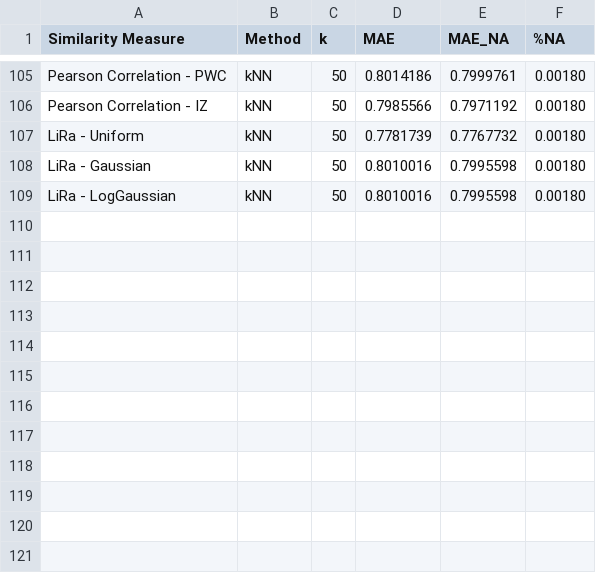
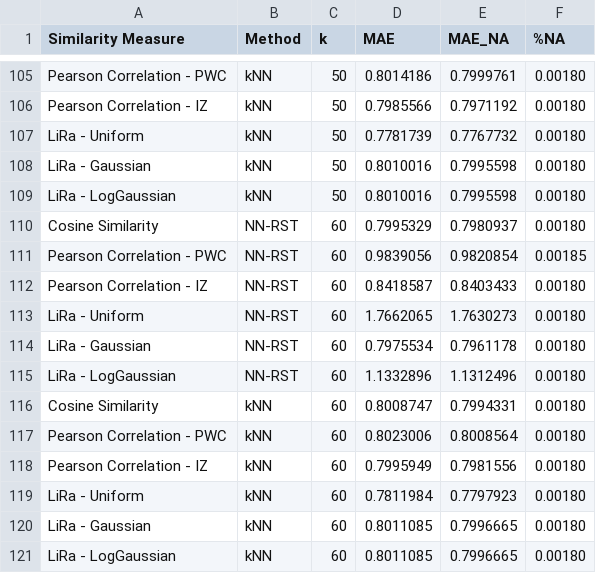
Before and after one commit to jacobmunson/RecommenderSystems, a CSV file: MovieLens Evaluation/ml_100k_benchmark_set3_test.csv, drawn as a sheet; only a part is shown, gaps mark what is left out; the diff names each change by its address in the sheet, - before the commit and + after, or states it on an @@ line.

Commit message:
Update ml_100k_benchmark_set3_test.csv

```diff
--- a/MovieLens Evaluation/ml_100k_benchmark_set3_test.csv
+++ b/MovieLens Evaluation/ml_100k_benchmark_set3_test.csv
+row 110: Cosine Similarity | NN-RST | 60 | 0.7995329 | 0.7980937 | 0.00180
+row 111: Pearson Correlation - PWC | NN-RST | 60 | 0.9839056 | 0.9820854 | 0.00185
+row 112: Pearson Correlation - IZ | NN-RST | 60 | 0.8418587 | 0.8403433 | 0.00180
+row 113: LiRa - Uniform | NN-RST | 60 | 1.7662065 | 1.7630273 | 0.00180
+row 114: LiRa - Gaussian | NN-RST | 60 | 0.7975534 | 0.7961178 | 0.00180
+row 115: LiRa - LogGaussian | NN-RST | 60 | 1.1332896 | 1.1312496 | 0.00180
+row 116: Cosine Similarity | kNN | 60 | 0.8008747 | 0.7994331 | 0.00180
+row 117: Pearson Correlation - PWC | kNN | 60 | 0.8023006 | 0.8008564 | 0.00180
+row 118: Pearson Correlation - IZ | kNN | 60 | 0.7995949 | 0.7981556 | 0.00180
+row 119: LiRa - Uniform | kNN | 60 | 0.7811984 | 0.7797923 | 0.00180
+row 120: LiRa - Gaussian | kNN | 60 | 0.8011085 | 0.7996665 | 0.00180
+row 121: LiRa - LogGaussian | kNN | 60 | 0.8011085 | 0.7996665 | 0.00180
```
